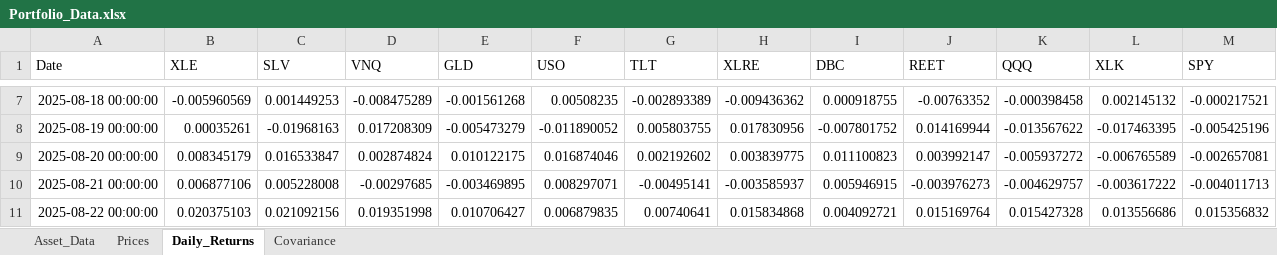
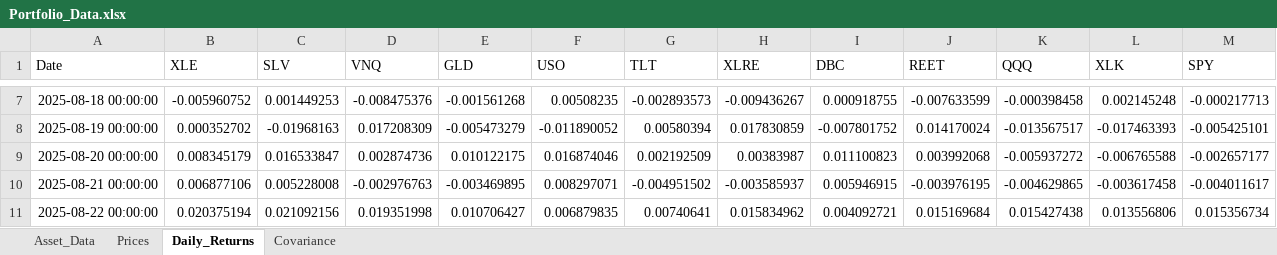
Before and after one commit to nagasnigdha-k/wiser-vanguard-multiasset-portfolio, an Excel workbook: data/Portfolio_Data.xlsx, sheet Daily_Returns, drawn as a sheet; only a part is shown, gaps mark what is left out; values as stored, in another font and other column widths than the file's, no borders; the diff covers the shown part only; the diff names each change by its address in the sheet, - before the commit and + after, or states it on an @@ line.

```diff
--- a/data/Portfolio_Data.xlsx (sheet Daily_Returns)
+++ b/data/Portfolio_Data.xlsx (sheet Daily_Returns)
-B7 (XLE): -0.005960569
+B7 (XLE): -0.005960752
-D7 (VNQ): -0.008475289
+D7 (VNQ): -0.008475376
-G7 (TLT): -0.002893389
+G7 (TLT): -0.002893573
-H7 (XLRE): -0.009436362
+H7 (XLRE): -0.009436267
-J7 (REET): -0.00763352
+J7 (REET): -0.007633599
-L7 (XLK): 0.002145132
+L7 (XLK): 0.002145248
-M7 (SPY): -0.000217521
+M7 (SPY): -0.000217713
-B8 (XLE): 0.00035261
+B8 (XLE): 0.000352702
-G8 (TLT): 0.005803755
+G8 (TLT): 0.00580394
-H8 (XLRE): 0.017830956
+H8 (XLRE): 0.017830859
-J8 (REET): 0.014169944
+J8 (REET): 0.014170024
-K8 (QQQ): -0.013567622
+K8 (QQQ): -0.013567517
-L8 (XLK): -0.017463395
+L8 (XLK): -0.017463393
-M8 (SPY): -0.005425196
+M8 (SPY): -0.005425101
-D9 (VNQ): 0.002874824
+D9 (VNQ): 0.002874736
-G9 (TLT): 0.002192602
+G9 (TLT): 0.002192509
-H9 (XLRE): 0.003839775
+H9 (XLRE): 0.00383987
-J9 (REET): 0.003992147
+J9 (REET): 0.003992068
-L9 (XLK): -0.006765589
+L9 (XLK): -0.006765588
-M9 (SPY): -0.002657081
+M9 (SPY): -0.002657177
-D10 (VNQ): -0.00297685
+D10 (VNQ): -0.002976763
-G10 (TLT): -0.00495141
+G10 (TLT): -0.004951502
-J10 (REET): -0.003976273
+J10 (REET): -0.003976195
-K10 (QQQ): -0.004629757
+K10 (QQQ): -0.004629865
-L10 (XLK): -0.003617222
+L10 (XLK): -0.003617458
-M10 (SPY): -0.004011713
+M10 (SPY): -0.004011617
-B11 (XLE): 0.020375103
+B11 (XLE): 0.020375194
-H11 (XLRE): 0.015834868
+H11 (XLRE): 0.015834962
-J11 (REET): 0.015169764
+J11 (REET): 0.015169684
-K11 (QQQ): 0.015427328
+K11 (QQQ): 0.015427438
-L11 (XLK): 0.013556686
+L11 (XLK): 0.013556806
-M11 (SPY): 0.015356832
+M11 (SPY): 0.015356734
```
Also changed, not shown: 720 edited cells elsewhere in this sheet, sheet Prices, sheet Covariance, sheet Asset_Data, data/Classical_Result.xlsx, 9 other files.
